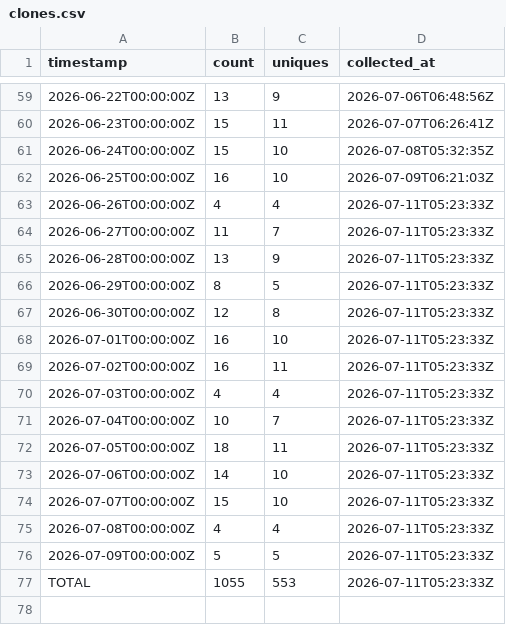
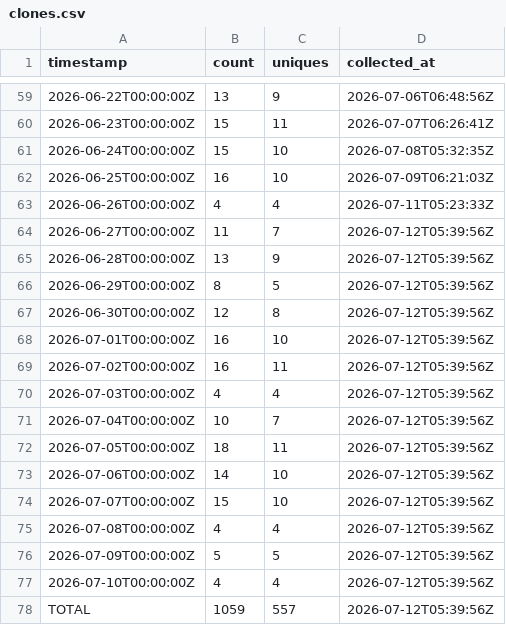
Before and after one commit to J-King-Dottie/pacific-data-hub-agent-mcp, a CSV file: github-traffic/clones.csv, drawn as a sheet; only a part is shown, gaps mark what is left out.

```diff
--- a/github-traffic/clones.csv
+++ b/github-traffic/clones.csv
@@ -63,15 +63,16 @@ timestamp,count,uniques,collected_at
 2026-06-26T00:00:00Z,4,4,2026-07-11T05:23:33Z
-2026-06-27T00:00:00Z,11,7,2026-07-11T05:23:33Z
-2026-06-28T00:00:00Z,13,9,2026-07-11T05:23:33Z
-2026-06-29T00:00:00Z,8,5,2026-07-11T05:23:33Z
-2026-06-30T00:00:00Z,12,8,2026-07-11T05:23:33Z
-2026-07-01T00:00:00Z,16,10,2026-07-11T05:23:33Z
-2026-07-02T00:00:00Z,16,11,2026-07-11T05:23:33Z
-2026-07-03T00:00:00Z,4,4,2026-07-11T05:23:33Z
-2026-07-04T00:00:00Z,10,7,2026-07-11T05:23:33Z
-2026-07-05T00:00:00Z,18,11,2026-07-11T05:23:33Z
-2026-07-06T00:00:00Z,14,10,2026-07-11T05:23:33Z
-2026-07-07T00:00:00Z,15,10,2026-07-11T05:23:33Z
-2026-07-08T00:00:00Z,4,4,2026-07-11T05:23:33Z
-2026-07-09T00:00:00Z,5,5,2026-07-11T05:23:33Z
-TOTAL,1055,553,2026-07-11T05:23:33Z
+2026-06-27T00:00:00Z,11,7,2026-07-12T05:39:56Z
+2026-06-28T00:00:00Z,13,9,2026-07-12T05:39:56Z
+2026-06-29T00:00:00Z,8,5,2026-07-12T05:39:56Z
+2026-06-30T00:00:00Z,12,8,2026-07-12T05:39:56Z
+2026-07-01T00:00:00Z,16,10,2026-07-12T05:39:56Z
+2026-07-02T00:00:00Z,16,11,2026-07-12T05:39:56Z
+2026-07-03T00:00:00Z,4,4,2026-07-12T05:39:56Z
+2026-07-04T00:00:00Z,10,7,2026-07-12T05:39:56Z
+2026-07-05T00:00:00Z,18,11,2026-07-12T05:39:56Z
+2026-07-06T00:00:00Z,14,10,2026-07-12T05:39:56Z
+2026-07-07T00:00:00Z,15,10,2026-07-12T05:39:56Z
+2026-07-08T00:00:00Z,4,4,2026-07-12T05:39:56Z
+2026-07-09T00:00:00Z,5,5,2026-07-12T05:39:56Z
+2026-07-10T00:00:00Z,4,4,2026-07-12T05:39:56Z
+TOTAL,1059,557,2026-07-12T05:39:56Z
```
Also changed, not shown: github-traffic/views.csv.
